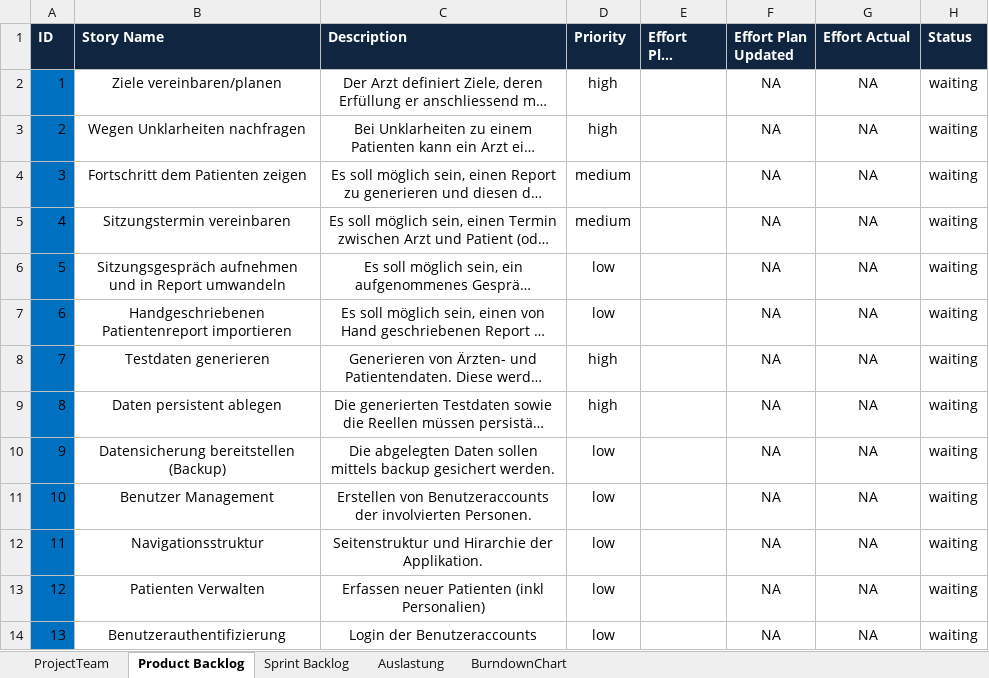
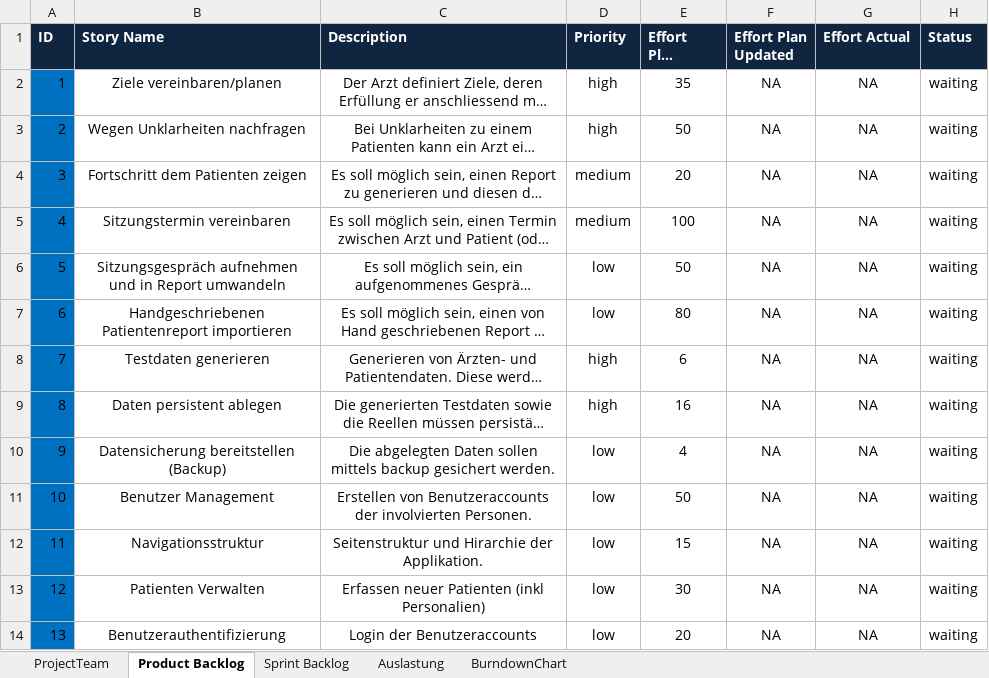
Before and after one commit to thetractor/ch.bfh.bti7081.s2019.orange, an Excel workbook: doc/task6/scrum_task06_Orange_v2.xlsx, sheet Product Backlog, drawn as a sheet; long unchanged cells end in …; values as stored, in another font and other column widths than the file's, no borders; the diff names each change by its address in the sheet, - before the commit and + after, or states it on an @@ line.

```diff
--- a/doc/task6/scrum_task06_Orange_v2.xlsx (sheet Product Backlog)
+++ b/doc/task6/scrum_task06_Orange_v2.xlsx (sheet Product Backlog)
-E2 (Effort Plan Original): (empty)
+E2 (Effort Plan Original): 35
-E3 (Effort Plan Original): (empty)
+E3 (Effort Plan Original): 50
-E4 (Effort Plan Original): (empty)
+E4 (Effort Plan Original): 20
-E5 (Effort Plan Original): (empty)
+E5 (Effort Plan Original): 100
-E6 (Effort Plan Original): (empty)
+E6 (Effort Plan Original): 50
-E7 (Effort Plan Original): (empty)
+E7 (Effort Plan Original): 80
-E8 (Effort Plan Original): (empty)
+E8 (Effort Plan Original): 6
-E9 (Effort Plan Original): (empty)
+E9 (Effort Plan Original): 16
-E10 (Effort Plan Original): (empty)
+E10 (Effort Plan Original): 4
-E11 (Effort Plan Original): (empty)
+E11 (Effort Plan Original): 50
-E12 (Effort Plan Original): (empty)
+E12 (Effort Plan Original): 15
-E13 (Effort Plan Original): (empty)
+E13 (Effort Plan Original): 30
-E14 (Effort Plan Original): (empty)
+E14 (Effort Plan Original): 20
```
Also changed, not shown: sheet Sprint Backlog, sheet Auslastung, formulas that keep their value.
